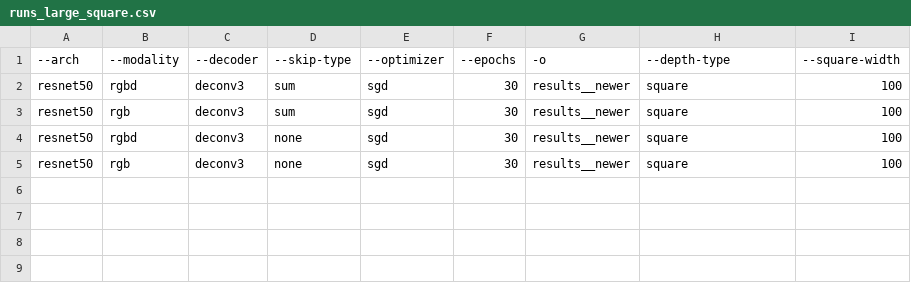
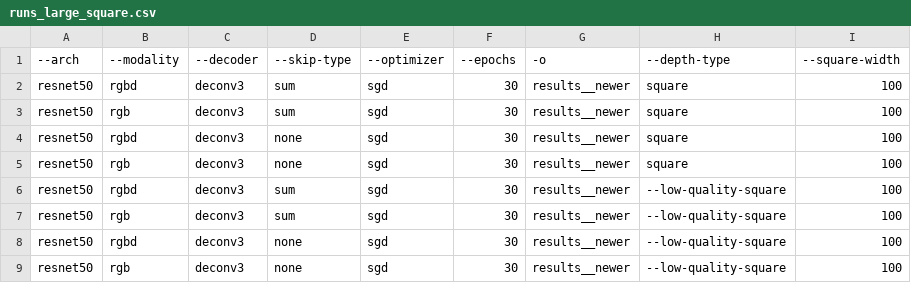
Before and after one commit to chm90/sparse-to-dense.pytorch, a CSV file: runs/runs_large_square.csv, drawn as a sheet; the diff names each change by its address in the sheet, - before the commit and + after, or states it on an @@ line.

Commit message:
added runns for low quality large square

```diff
--- a/runs/runs_large_square.csv
+++ b/runs/runs_large_square.csv
+row 6: resnet50 | rgbd | deconv3 | sum | sgd | 30 | results__newer | --low-quality-square | 100
+row 7: resnet50 | rgb | deconv3 | sum | sgd | 30 | results__newer | --low-quality-square | 100
+row 8: resnet50 | rgbd | deconv3 | none | sgd | 30 | results__newer | --low-quality-square | 100
+row 9: resnet50 | rgb | deconv3 | none | sgd | 30 | results__newer | --low-quality-square | 100
```
